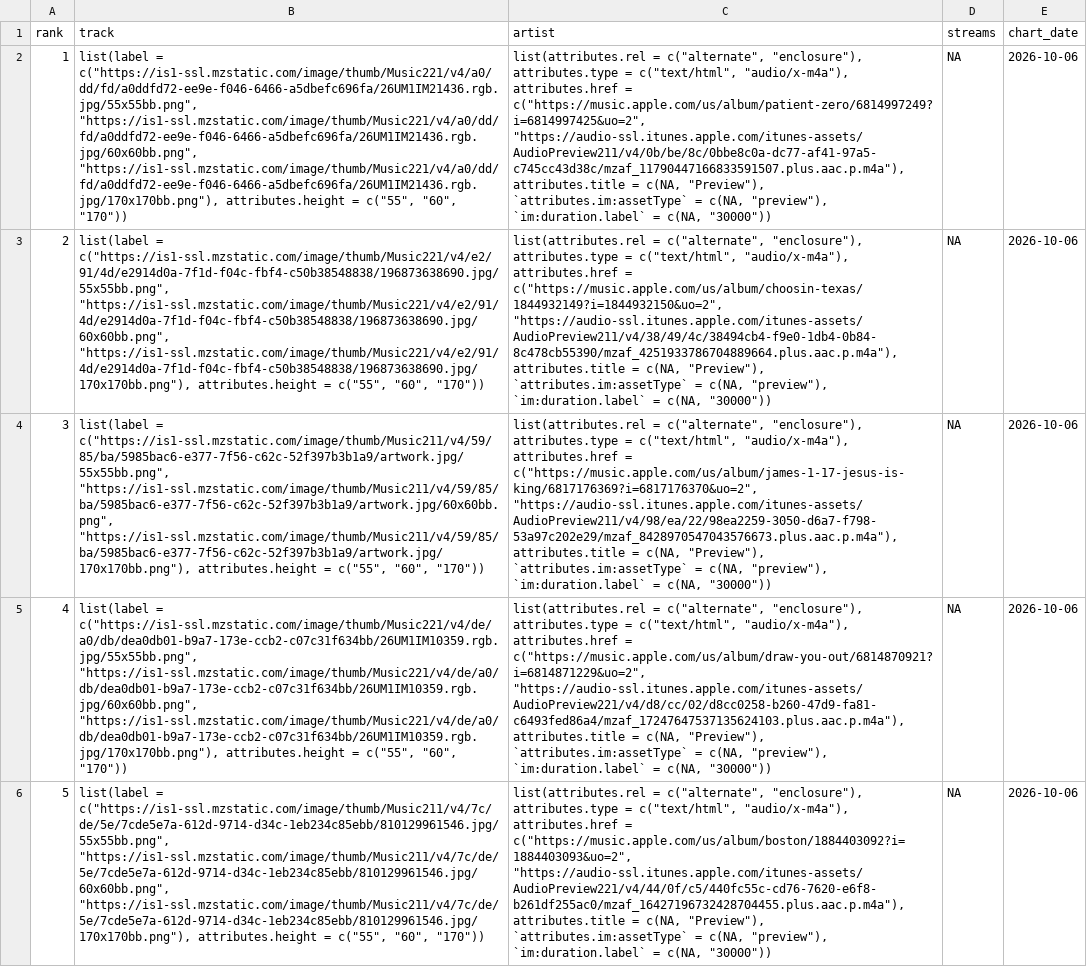
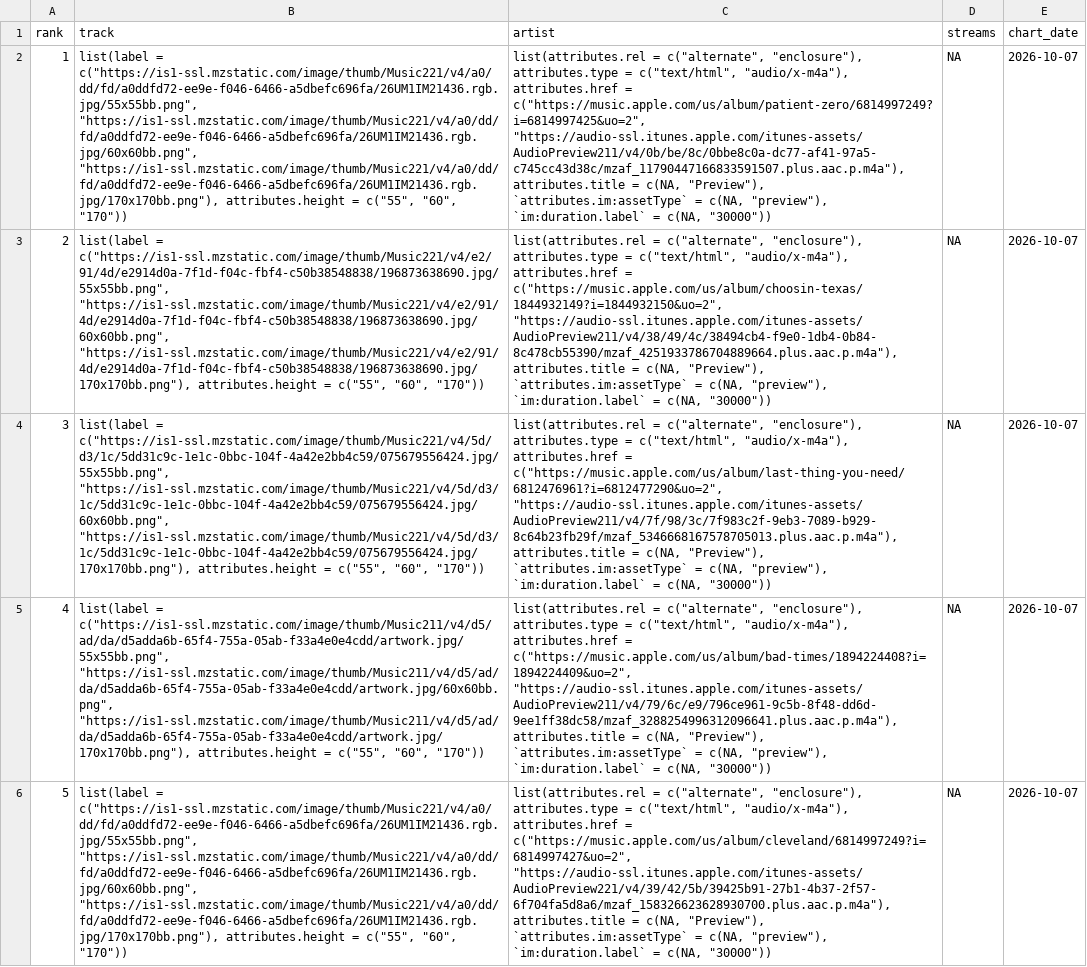
Before and after one commit to NobleXIX/JNH-LyricsDashboard, a CSV file: data_raw/chart_raw.csv, drawn as a sheet; only a part is shown; the diff covers the shown part only; the diff names each change by its address in the sheet, - before the commit and + after, or states it on an @@ line.

```diff
--- a/data_raw/chart_raw.csv
+++ b/data_raw/chart_raw.csv
-E2:E6 (chart_date): 2026-10-06
+E2:E6 (chart_date): 2026-10-07
-B4 (track): list(label = c("https://is1-ssl.mzstatic.com/image/thumb/Music211/v4/59/85/ba/5985bac6-e377-7f56-c62c-52f397b3b1a9/artwork.jpg/55x55bb.png", "https://is1-ssl.mzstatic.com/image/thumb/Music211/v4/59/85/ba/5985bac6-e377-7f56-c62c-52f397b3b1a9/artwork.jpg/60x60bb.png", "https://is1-ssl.mzstatic.com/image/thumb/Music211/v4/59/85/ba/5985bac6-e377-7f56-c62c-52f397b3b1a9/artwork.jpg/170x170bb.png"), attributes.height =…
+B4 (track): list(label = c("https://is1-ssl.mzstatic.com/image/thumb/Music221/v4/5d/d3/1c/5dd31c9c-1e1c-0bbc-104f-4a42e2bb4c59/075679556424.jpg/55x55bb.png", "https://is1-ssl.mzstatic.com/image/thumb/Music221/v4/5d/d3/1c/5dd31c9c-1e1c-0bbc-104f-4a42e2bb4c59/075679556424.jpg/60x60bb.png", "https://is1-ssl.mzstatic.com/image/thumb/Music221/v4/5d/d3/1c/5dd31c9c-1e1c-0bbc-104f-4a42e2bb4c59/075679556424.jpg/170x170bb.png"), attributes.height =…
-C4 (artist): …attributes.href = c("https://music.apple.com/us/album/james-1-17-jesus-is-king/6817176369?i=6817176370&uo=2", "https://audio-ssl.itunes.apple.com/itunes-assets/AudioPreview211/v4/98/ea/22/98ea2259-3050-d6a7-f798-53a97c202e29/mzaf_8428970547043576673.plus.aac.p.m4a"), attributes.title =…
+C4 (artist): …attributes.href = c("https://music.apple.com/us/album/last-thing-you-need/6812476961?i=6812477290&uo=2", "https://audio-ssl.itunes.apple.com/itunes-assets/AudioPreview211/v4/7f/98/3c/7f983c2f-9eb3-7089-b929-8c64b23fb29f/mzaf_5346668167578705013.plus.aac.p.m4a"), attributes.title =…
-B5 (track): list(label = c("https://is1-ssl.mzstatic.com/image/thumb/Music221/v4/de/a0/db/dea0db01-b9a7-173e-ccb2-c07c31f634bb/26UM1IM10359.rgb.jpg/55x55bb.png", "https://is1-ssl.mzstatic.com/image/thumb/Music221/v4/de/a0/db/dea0db01-b9a7-173e-ccb2-c07c31f634bb/26UM1IM10359.rgb.jpg/60x60bb.png", "https://is1-ssl.mzstatic.com/image/thumb/Music221/v4/de/a0/db/dea0db01-b9a7-173e-ccb2-c07c31f634bb/26UM1IM10359.rgb.jpg/170x170bb.png"), attributes.height =…
+B5 (track): list(label = c("https://is1-ssl.mzstatic.com/image/thumb/Music211/v4/d5/ad/da/d5adda6b-65f4-755a-05ab-f33a4e0e4cdd/artwork.jpg/55x55bb.png", "https://is1-ssl.mzstatic.com/image/thumb/Music211/v4/d5/ad/da/d5adda6b-65f4-755a-05ab-f33a4e0e4cdd/artwork.jpg/60x60bb.png", "https://is1-ssl.mzstatic.com/image/thumb/Music211/v4/d5/ad/da/d5adda6b-65f4-755a-05ab-f33a4e0e4cdd/artwork.jpg/170x170bb.png"), attributes.height =…
-C5 (artist): …attributes.href = c("https://music.apple.com/us/album/draw-you-out/6814870921?i=6814871229&uo=2", "https://audio-ssl.itunes.apple.com/itunes-assets/AudioPreview221/v4/d8/cc/02/d8cc0258-b260-47d9-fa81-c6493fed86a4/mzaf_17247647537135624103.plus.aac.p.m4a"), attributes.title =…
+C5 (artist): …attributes.href = c("https://music.apple.com/us/album/bad-times/1894224408?i=1894224409&uo=2", "https://audio-ssl.itunes.apple.com/itunes-assets/AudioPreview211/v4/79/6c/e9/796ce961-9c5b-8f48-dd6d-9ee1ff38dc58/mzaf_3288254996312096641.plus.aac.p.m4a"), attributes.title =…
-B6 (track): list(label = c("https://is1-ssl.mzstatic.com/image/thumb/Music211/v4/7c/de/5e/7cde5e7a-612d-9714-d34c-1eb234c85ebb/810129961546.jpg/55x55bb.png", "https://is1-ssl.mzstatic.com/image/thumb/Music211/v4/7c/de/5e/7cde5e7a-612d-9714-d34c-1eb234c85ebb/810129961546.jpg/60x60bb.png", "https://is1-ssl.mzstatic.com/image/thumb/Music211/v4/7c/de/5e/7cde5e7a-612d-9714-d34c-1eb234c85ebb/810129961546.jpg/170x170bb.png"), attributes.height =…
+B6 (track): list(label = c("https://is1-ssl.mzstatic.com/image/thumb/Music221/v4/a0/dd/fd/a0ddfd72-ee9e-f046-6466-a5dbefc696fa/26UM1IM21436.rgb.jpg/55x55bb.png", "https://is1-ssl.mzstatic.com/image/thumb/Music221/v4/a0/dd/fd/a0ddfd72-ee9e-f046-6466-a5dbefc696fa/26UM1IM21436.rgb.jpg/60x60bb.png", "https://is1-ssl.mzstatic.com/image/thumb/Music221/v4/a0/dd/fd/a0ddfd72-ee9e-f046-6466-a5dbefc696fa/26UM1IM21436.rgb.jpg/170x170bb.png"), attributes.height =…
-C6 (artist): …attributes.href = c("https://music.apple.com/us/album/boston/1884403092?i=1884403093&uo=2", "https://audio-ssl.itunes.apple.com/itunes-assets/AudioPreview221/v4/44/0f/c5/440fc55c-cd76-7620-e6f8-b261df255ac0/mzaf_16427196732428704455.plus.aac.p.m4a"), attributes.title =…
+C6 (artist): …attributes.href = c("https://music.apple.com/us/album/cleveland/6814997249?i=6814997427&uo=2", "https://audio-ssl.itunes.apple.com/itunes-assets/AudioPreview221/v4/39/42/5b/39425b91-27b1-4b37-2f57-6f704fa5d8a6/mzaf_158326623628930700.plus.aac.p.m4a"), attributes.title =…
```
Also changed, not shown: 129 edited cells elsewhere in this file, data_raw/lyrics_raw.csv.
